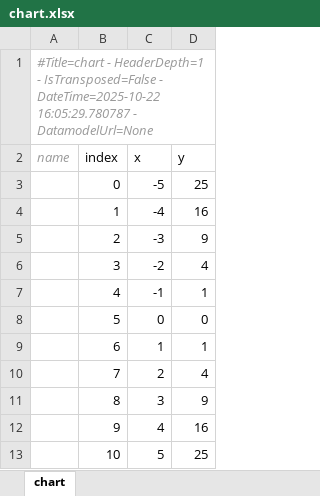
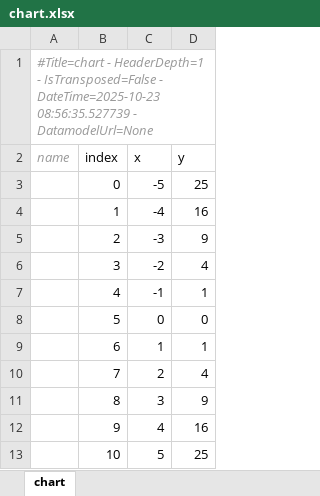
Before and after one commit to maxfordham/xlsxdatagrid, an Excel workbook: xl/chart.xlsx, sheet chart, drawn as a sheet; values as stored, in another font and other column widths than the file's, no borders; charts and pictures and table styles not drawn; the diff names each change by its address in the sheet, - before the commit and + after, or states it on an @@ line.

```diff
--- a/xl/chart.xlsx (sheet chart)
+++ b/xl/chart.xlsx (sheet chart)
-A1 (name): …IsTransposed=False - DateTime=2025-10-22 16:05:29.780787 - DatamodelUrl=None
+A1 (name): …IsTransposed=False - DateTime=2025-10-23 08:56:35.527739 - DatamodelUrl=None
```
Also changed, not shown: xl/test-many-sheets.xlsx, xl/test-t.xlsx, 1 other file.
